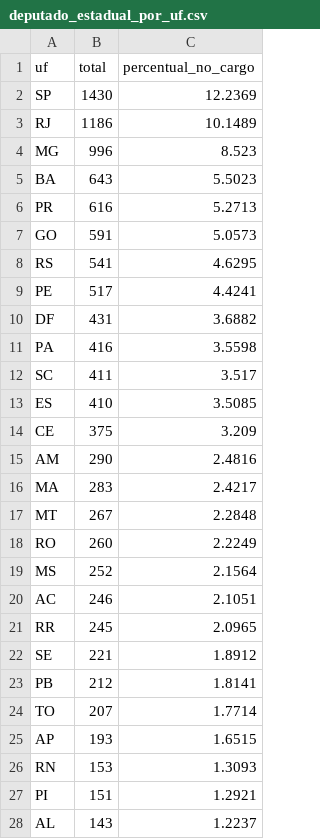
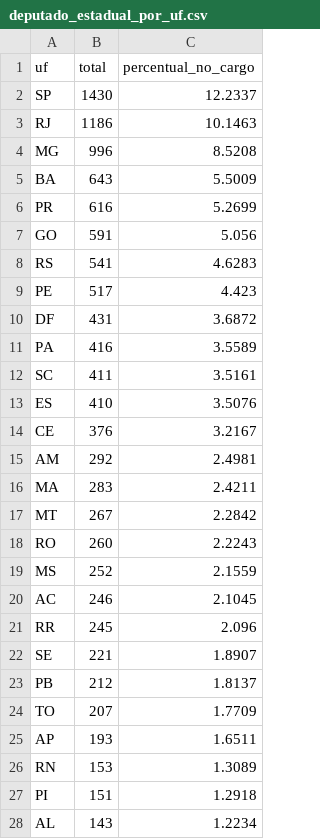
Before and after one commit to MSsanto/Analise-eleitoral, a CSV file: data/derived/deputado_estadual_por_uf.csv, drawn as a sheet.

```diff
--- a/data/derived/deputado_estadual_por_uf.csv
+++ b/data/derived/deputado_estadual_por_uf.csv
@@ -1,28 +1,28 @@
 uf,total,percentual_no_cargo
-SP,1430,12.2369
-RJ,1186,10.1489
-MG,996,8.523
-BA,643,5.5023
-PR,616,5.2713
-GO,591,5.0573
-RS,541,4.6295
-PE,517,4.4241
-DF,431,3.6882
-PA,416,3.5598
-SC,411,3.517
-ES,410,3.5085
-CE,375,3.209
-AM,290,2.4816
-MA,283,2.4217
-MT,267,2.2848
-RO,260,2.2249
-MS,252,2.1564
-AC,246,2.1051
-RR,245,2.0965
-SE,221,1.8912
-PB,212,1.8141
-TO,207,1.7714
-AP,193,1.6515
-RN,153,1.3093
-PI,151,1.2921
-AL,143,1.2237
+SP,1430,12.2337
+RJ,1186,10.1463
+MG,996,8.5208
+BA,643,5.5009
+PR,616,5.2699
+GO,591,5.056
+RS,541,4.6283
+PE,517,4.423
+DF,431,3.6872
+PA,416,3.5589
+SC,411,3.5161
+ES,410,3.5076
+CE,376,3.2167
+AM,292,2.4981
+MA,283,2.4211
+MT,267,2.2842
+RO,260,2.2243
+MS,252,2.1559
+AC,246,2.1045
+RR,245,2.096
+SE,221,1.8907
+PB,212,1.8137
+TO,207,1.7709
+AP,193,1.6511
+RN,153,1.3089
+PI,151,1.2918
+AL,143,1.2234
```
Also changed, not shown: 13 other files.
